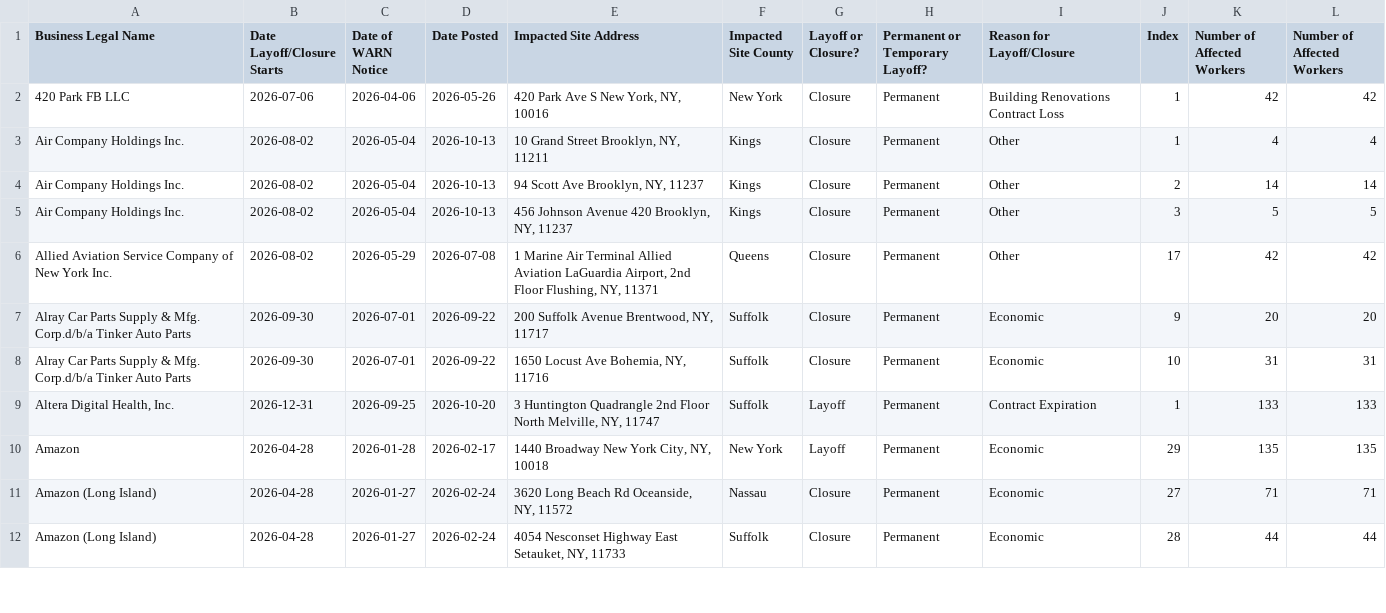
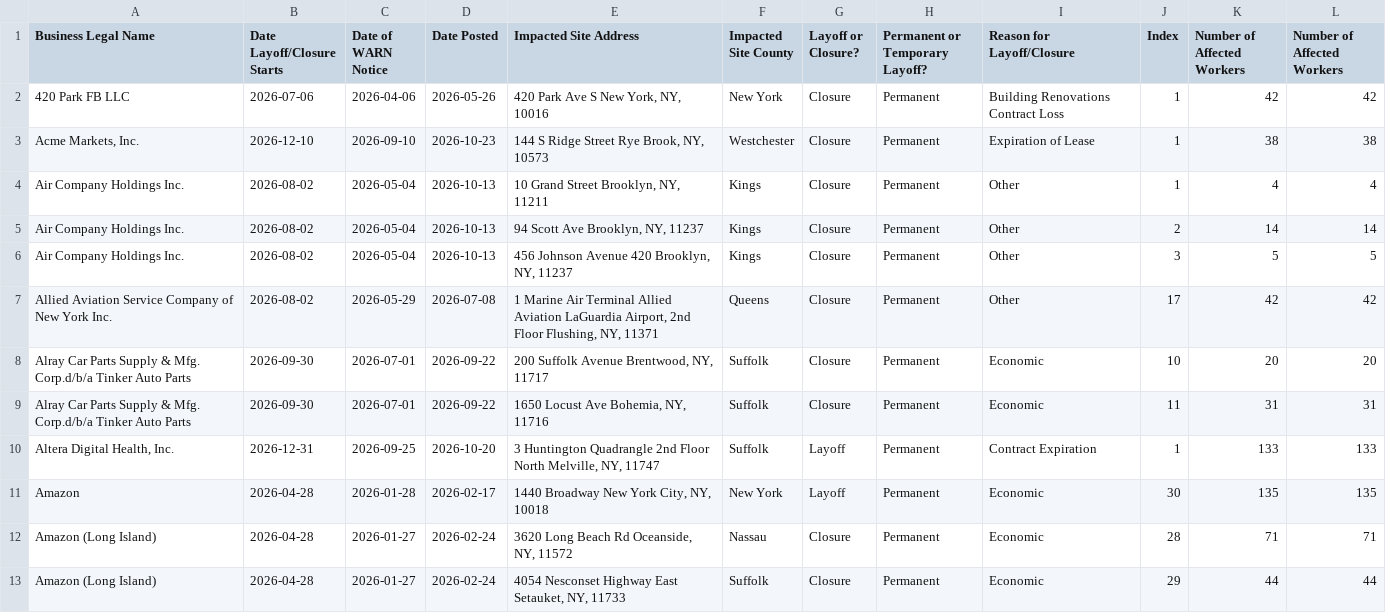
Before and after one commit to dst-boop/lead-qualifier, a CSV file: ny.csv, drawn as a sheet; only a part is shown; the diff covers the shown part only.

```diff
--- a/ny.csv
+++ b/ny.csv
@@ -2,2 +2,3 @@ Business Legal Name,Date Layoff/Closure Starts,Date of WARN Notice ,Date Posted
 420 Park FB LLC,2026-07-06,2026-04-06,2026-05-26,"420 Park Ave S  New York, NY, 10016",New York,Closure,Permanent,Building Renovations Contract Loss,1,42,42
+"Acme Markets, Inc.",2026-12-10,2026-09-10,2026-10-23,"144 S Ridge Street  Rye Brook, NY, 10573",Westchester,Closure,Permanent,Expiration of Lease,1,38,38
 Air Company Holdings Inc.,2026-08-02,2026-05-04,2026-10-13,"10 Grand Street  Brooklyn, NY, 11211",Kings,Closure,Permanent,Other,1,4,4
@@ -6,7 +7,7 @@ Air Company Holdings Inc.,2026-08-02,2026-05-04,2026-10-13,"456 Johnson Avenue 4
 Allied Aviation Service Company of New York Inc.,2026-08-02,2026-05-29,2026-07-08,"1 Marine Air Terminal Allied Aviation LaGuardia Airport, 2nd Floor Flushing, NY, 11371",Queens,Closure,Permanent,Other,17,42,42
-Alray Car Parts Supply & Mfg. Corp.d/b/a Tinker Auto Parts,2026-09-30,2026-07-01,2026-09-22,"200 Suffolk Avenue  Brentwood, NY, 11717",Suffolk,Closure,Permanent,Economic,9,20,20
-Alray Car Parts Supply & Mfg. Corp.d/b/a Tinker Auto Parts,2026-09-30,2026-07-01,2026-09-22,"1650 Locust Ave  Bohemia, NY, 11716",Suffolk,Closure,Permanent,Economic,10,31,31
+Alray Car Parts Supply & Mfg. Corp.d/b/a Tinker Auto Parts,2026-09-30,2026-07-01,2026-09-22,"200 Suffolk Avenue  Brentwood, NY, 11717",Suffolk,Closure,Permanent,Economic,10,20,20
+Alray Car Parts Supply & Mfg. Corp.d/b/a Tinker Auto Parts,2026-09-30,2026-07-01,2026-09-22,"1650 Locust Ave  Bohemia, NY, 11716",Suffolk,Closure,Permanent,Economic,11,31,31
 "Altera Digital Health, Inc.",2026-12-31,2026-09-25,2026-10-20,"3 Huntington Quadrangle 2nd Floor North Melville, NY, 11747",Suffolk,Layoff,Permanent,Contract Expiration,1,133,133
-Amazon,2026-04-28,2026-01-28,2026-02-17,"1440 Broadway  New York City, NY, 10018",New York,Layoff,Permanent,Economic,29,135,135
-Amazon (Long Island),2026-04-28,2026-01-27,2026-02-24,"3620 Long Beach Rd  Oceanside, NY, 11572",Nassau,Closure,Permanent,Economic,27,71,71
-Amazon (Long Island),2026-04-28,2026-01-27,2026-02-24,"4054 Nesconset Highway  East Setauket, NY, 11733",Suffolk,Closure,Permanent,Economic,28,44,44
+Amazon,2026-04-28,2026-01-28,2026-02-17,"1440 Broadway  New York City, NY, 10018",New York,Layoff,Permanent,Economic,30,135,135
+Amazon (Long Island),2026-04-28,2026-01-27,2026-02-24,"3620 Long Beach Rd  Oceanside, NY, 11572",Nassau,Closure,Permanent,Economic,28,71,71
+Amazon (Long Island),2026-04-28,2026-01-27,2026-02-24,"4054 Nesconset Highway  East Setauket, NY, 11733",Suffolk,Closure,Permanent,Economic,29,44,44
```
Also changed, not shown: 1 added row and 27 edited cells elsewhere in this file, ct.csv, de.csv, 10 other files.
